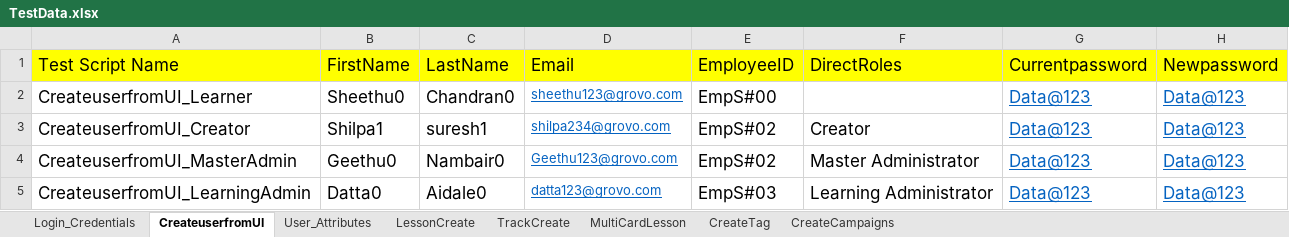
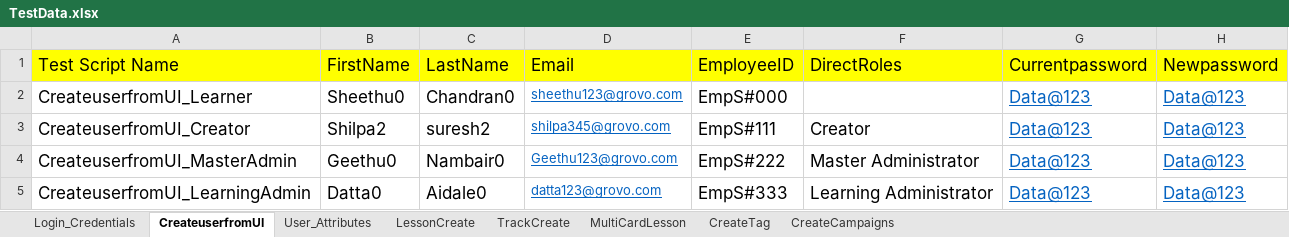
Before and after one commit to shavinlal/Grovo_Shavin, an Excel workbook: TestData.xlsx, sheet CreateuserfromUI, drawn as a sheet; values as stored, in another font and other column widths than the file's, no borders; the diff names each change by its address in the sheet, - before the commit and + after, or states it on an @@ line.

Commit message:
Add files via upload

```diff
--- a/TestData.xlsx (sheet CreateuserfromUI)
+++ b/TestData.xlsx (sheet CreateuserfromUI)
-E2 (EmployeeID): EmpS#00
+E2 (EmployeeID): EmpS#000
-B3 (FirstName): Shilpa1
+B3 (FirstName): Shilpa2
-C3 (LastName): suresh1
+C3 (LastName): suresh2
-D3 (Email): shilpa234@grovo.com
+D3 (Email): shilpa345@grovo.com
-E3 (EmployeeID): EmpS#02
+E3 (EmployeeID): EmpS#111
-E4 (EmployeeID): EmpS#02
+E4 (EmployeeID): EmpS#222
-E5 (EmployeeID): EmpS#03
+E5 (EmployeeID): EmpS#333
```
